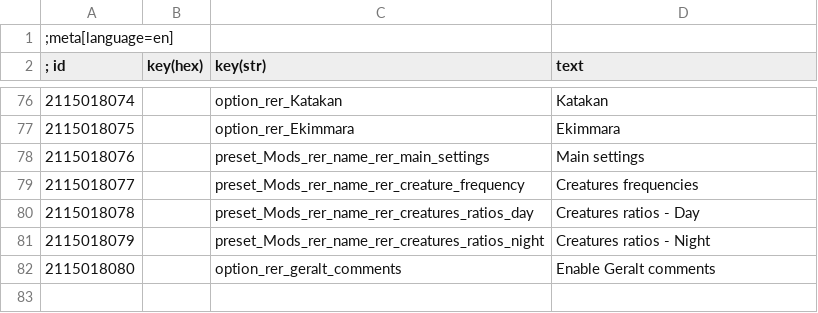
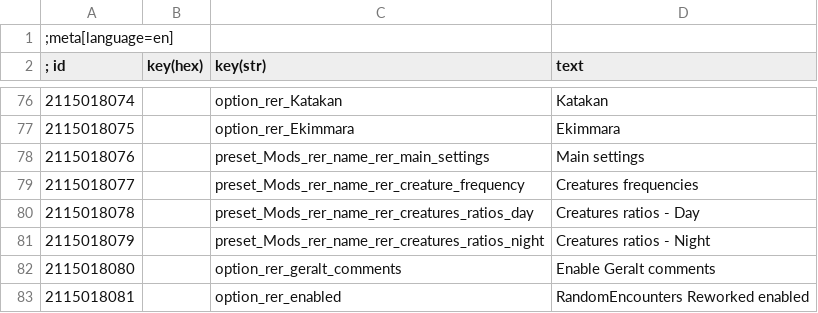
Before and after one commit to Aelto/tw3-random-encounters-reworked, a CSV file: release/mods/modRandomEncountersReworked/content/en.w3strings.csv, drawn as a sheet; only a part is shown, gaps mark what is left out.

Commit message:
feature: #4 RER notification now bound to w3strings

```diff
--- a/release/mods/modRandomEncountersReworked/content/en.w3strings.csv
+++ b/release/mods/modRandomEncountersReworked/content/en.w3strings.csv
@@ -82 +82,2 @@
 2115018080|        |option_rer_geralt_comments|Enable Geralt comments
+2115018081|        |option_rer_enabled|RandomEncounters Reworked enabled
```
Also changed, not shown: strings/en.w3strings.csv, 32 other files.
